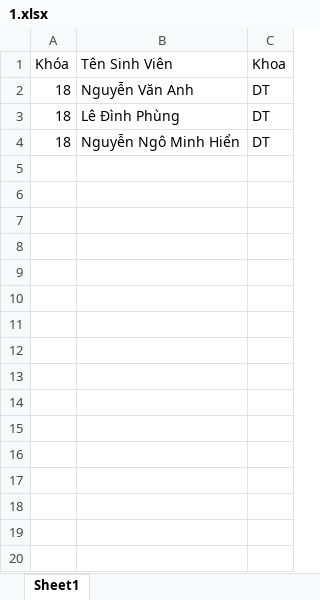
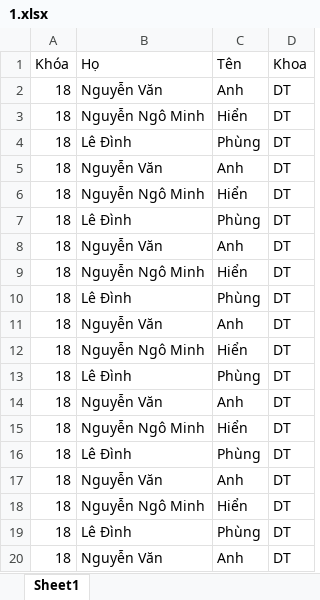
Before and after one commit to minhhiennn/TemplateProjectPTTKHT, an Excel workbook: DoAnHTTT/src/main/webapp/File/1.xlsx, sheet Sheet1, drawn as a sheet; only a part is shown; values as stored, in another font and other column widths than the file's, no borders; removed rows and columns are numbered as before the commit, all else as after; the diff covers the shown part only; the diff names each change by its address in the sheet, - before the commit and + after, or states it on an @@ line.

Commit message:
Phùng
StudentAdd

```diff
--- a/DoAnHTTT/src/main/webapp/File/1.xlsx (sheet Sheet1)
+++ b/DoAnHTTT/src/main/webapp/File/1.xlsx (sheet Sheet1)
-column B (Tên Sinh Viên), rows 2-4: Nguyễn Văn Anh | Lê Đình Phùng | Nguyễn Ngô Minh Hiển
+column B (Họ), rows 2-4: Nguyễn Văn | Nguyễn Ngô Minh | Lê Đình
+column C (Tên), rows 2-4: Anh | Hiển | Phùng
+row 5: 18 | Nguyễn Văn | Anh | DT
+row 6: 18 | Nguyễn Ngô Minh | Hiển | DT
+row 7: 18 | Lê Đình | Phùng | DT
+row 8: 18 | Nguyễn Văn | Anh | DT
+row 9: 18 | Nguyễn Ngô Minh | Hiển | DT
+row 10: 18 | Lê Đình | Phùng | DT
+row 11: 18 | Nguyễn Văn | Anh | DT
+row 12: 18 | Nguyễn Ngô Minh | Hiển | DT
+row 13: 18 | Lê Đình | Phùng | DT
+row 14: 18 | Nguyễn Văn | Anh | DT
+row 15: 18 | Nguyễn Ngô Minh | Hiển | DT
+row 16: 18 | Lê Đình | Phùng | DT
+row 17: 18 | Nguyễn Văn | Anh | DT
+row 18: 18 | Nguyễn Ngô Minh | Hiển | DT
+row 19: 18 | Lê Đình | Phùng | DT
+row 20: 18 | Nguyễn Văn | Anh | DT
```
Also changed, not shown: 184 added rows elsewhere in this sheet, 10 other files.
